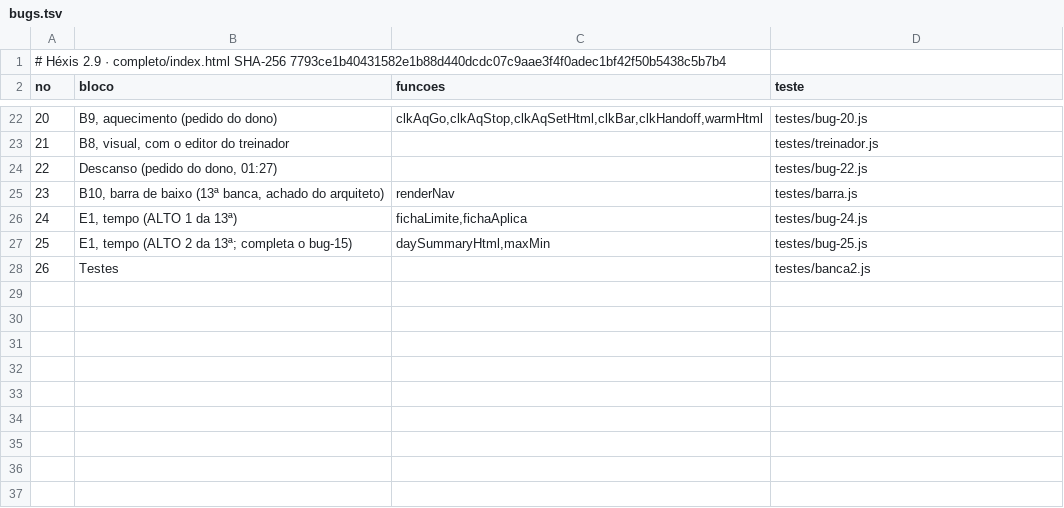
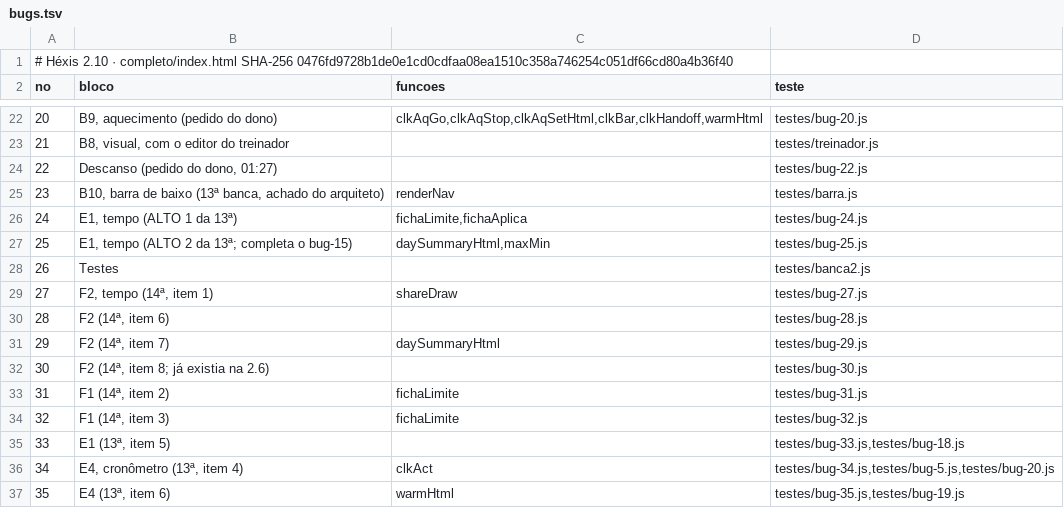
Before and after one commit to panoramainteligenciapolitica-droid/Hexis, a TSV file: mapa/bugs.tsv, drawn as a sheet; only a part is shown, gaps mark what is left out; the diff names each change by its address in the sheet, - before the commit and + after, or states it on an @@ line.

```diff
--- a/mapa/bugs.tsv
+++ b/mapa/bugs.tsv
@@ column A (no) renumbered in row 1 @@
+row 29: 27 | F2, tempo (14ª, item 1) | shareDraw | testes/bug-27.js
+row 30: 28 | F2 (14ª, item 6) |  | testes/bug-28.js
+row 31: 29 | F2 (14ª, item 7) | daySummaryHtml | testes/bug-29.js
+row 32: 30 | F2 (14ª, item 8; já existia na 2.6) |  | testes/bug-30.js
+row 33: 31 | F1 (14ª, item 2) | fichaLimite | testes/bug-31.js
+row 34: 32 | F1 (14ª, item 3) | fichaLimite | testes/bug-32.js
+row 35: 33 | E1 (13ª, item 5) |  | testes/bug-33.js,testes/bug-18.js
+row 36: 34 | E4, cronômetro (13ª, item 4) | clkAct | testes/bug-34.js,testes/bug-5.js,testes/bug-20.js
+row 37: 35 | E4 (13ª, item 6) | warmHtml | testes/bug-35.js,testes/bug-19.js
```
Also changed, not shown: mapa/dados.tsv, mapa/funcoes.tsv, 19 other files.
